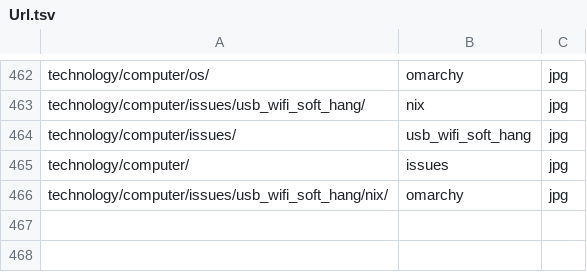
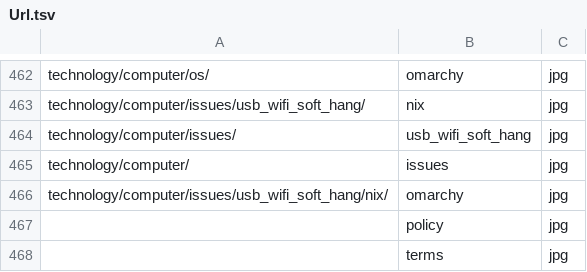
Before and after one commit to ujnotes/web-site, a TSV file: Config/Url.tsv, drawn as a sheet; only a part is shown, gaps mark what is left out; the diff names each change by its address in the sheet, - before the commit and + after, or states it on an @@ line.

```diff
--- a/Config/Url.tsv
+++ b/Config/Url.tsv
+row 467:  | policy | jpg
+row 468:  | terms | jpg
```
Also changed, not shown: Config/ID.tsv, Config/ID_hi.tsv, 7 other files.
